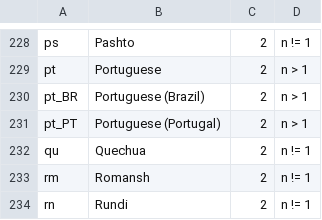
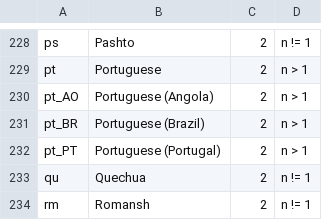
Before and after one commit to WeblateOrg/language-data, a CSV file: languages.csv, drawn as a sheet; only a part is shown, gaps mark what is left out; the shorter side is filled out with more unchanged rows.

Commit message:
Add definition for pt_AO
Signed-off-by: Michal Čihař <michal@cihar.com>

```diff
--- a/languages.csv
+++ b/languages.csv
@@ -229,2 +229,3 @@ ps;Pashto;2;n != 1
 pt;Portuguese;2;n > 1
+pt_AO;Portuguese (Angola);2;n > 1
 pt_BR;Portuguese (Brazil);2;n > 1
```
